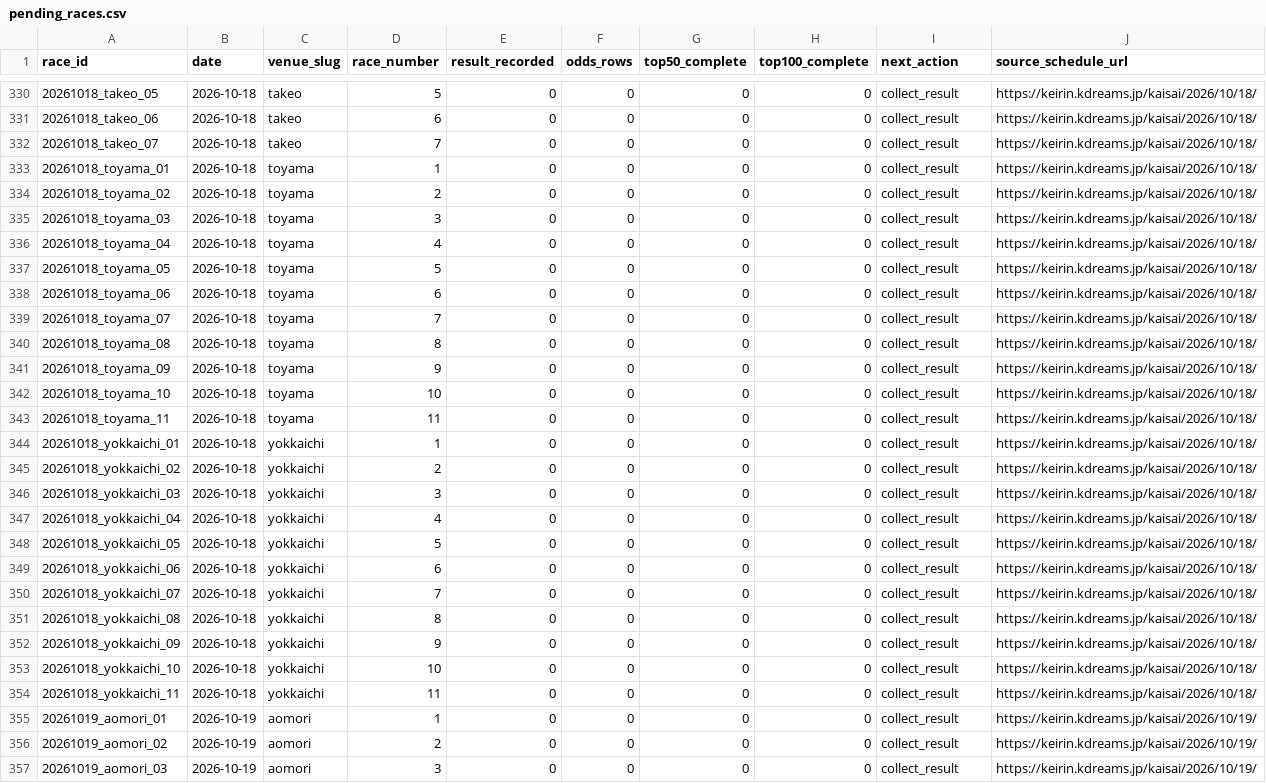
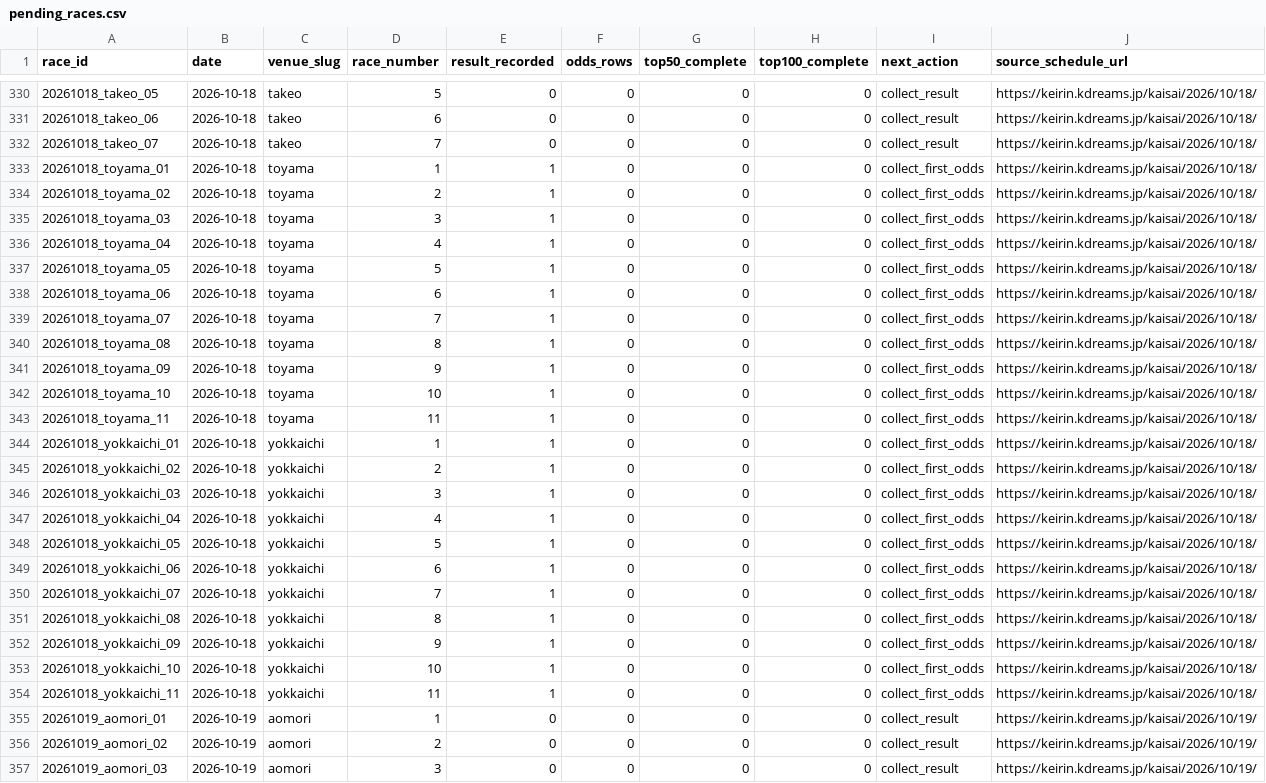
Before and after one commit to kobayashi-cyder/Keirin, a CSV file: data/pending_races.csv, drawn as a sheet; only a part is shown, gaps mark what is left out.

```diff
--- a/data/pending_races.csv
+++ b/data/pending_races.csv
@@ -332,24 +332,24 @@ race_id,date,venue_slug,race_number,result_recorded,odds_rows,top50_complete,top
 20261018_takeo_07,2026-10-18,takeo,7,0,0,0,0,collect_result,https://keirin.kdreams.jp/kaisai/2026/10/18/
-20261018_toyama_01,2026-10-18,toyama,1,0,0,0,0,collect_result,https://keirin.kdreams.jp/kaisai/2026/10/18/
-20261018_toyama_02,2026-10-18,toyama,2,0,0,0,0,collect_result,https://keirin.kdreams.jp/kaisai/2026/10/18/
-20261018_toyama_03,2026-10-18,toyama,3,0,0,0,0,collect_result,https://keirin.kdreams.jp/kaisai/2026/10/18/
-20261018_toyama_04,2026-10-18,toyama,4,0,0,0,0,collect_result,https://keirin.kdreams.jp/kaisai/2026/10/18/
-20261018_toyama_05,2026-10-18,toyama,5,0,0,0,0,collect_result,https://keirin.kdreams.jp/kaisai/2026/10/18/
-20261018_toyama_06,2026-10-18,toyama,6,0,0,0,0,collect_result,https://keirin.kdreams.jp/kaisai/2026/10/18/
-20261018_toyama_07,2026-10-18,toyama,7,0,0,0,0,collect_result,https://keirin.kdreams.jp/kaisai/2026/10/18/
-20261018_toyama_08,2026-10-18,toyama,8,0,0,0,0,collect_result,https://keirin.kdreams.jp/kaisai/2026/10/18/
-20261018_toyama_09,2026-10-18,toyama,9,0,0,0,0,collect_result,https://keirin.kdreams.jp/kaisai/2026/10/18/
-20261018_toyama_10,2026-10-18,toyama,10,0,0,0,0,collect_result,https://keirin.kdreams.jp/kaisai/2026/10/18/
-20261018_toyama_11,2026-10-18,toyama,11,0,0,0,0,collect_result,https://keirin.kdreams.jp/kaisai/2026/10/18/
-20261018_yokkaichi_01,2026-10-18,yokkaichi,1,0,0,0,0,collect_result,https://keirin.kdreams.jp/kaisai/2026/10/18/
-20261018_yokkaichi_02,2026-10-18,yokkaichi,2,0,0,0,0,collect_result,https://keirin.kdreams.jp/kaisai/2026/10/18/
-20261018_yokkaichi_03,2026-10-18,yokkaichi,3,0,0,0,0,collect_result,https://keirin.kdreams.jp/kaisai/2026/10/18/
-20261018_yokkaichi_04,2026-10-18,yokkaichi,4,0,0,0,0,collect_result,https://keirin.kdreams.jp/kaisai/2026/10/18/
-20261018_yokkaichi_05,2026-10-18,yokkaichi,5,0,0,0,0,collect_result,https://keirin.kdreams.jp/kaisai/2026/10/18/
-20261018_yokkaichi_06,2026-10-18,yokkaichi,6,0,0,0,0,collect_result,https://keirin.kdreams.jp/kaisai/2026/10/18/
-20261018_yokkaichi_07,2026-10-18,yokkaichi,7,0,0,0,0,collect_result,https://keirin.kdreams.jp/kaisai/2026/10/18/
-20261018_yokkaichi_08,2026-10-18,yokkaichi,8,0,0,0,0,collect_result,https://keirin.kdreams.jp/kaisai/2026/10/18/
-20261018_yokkaichi_09,2026-10-18,yokkaichi,9,0,0,0,0,collect_result,https://keirin.kdreams.jp/kaisai/2026/10/18/
-20261018_yokkaichi_10,2026-10-18,yokkaichi,10,0,0,0,0,collect_result,https://keirin.kdreams.jp/kaisai/2026/10/18/
-20261018_yokkaichi_11,2026-10-18,yokkaichi,11,0,0,0,0,collect_result,https://keirin.kdreams.jp/kaisai/2026/10/18/
+20261018_toyama_01,2026-10-18,toyama,1,1,0,0,0,collect_first_odds,https://keirin.kdreams.jp/kaisai/2026/10/18/
+20261018_toyama_02,2026-10-18,toyama,2,1,0,0,0,collect_first_odds,https://keirin.kdreams.jp/kaisai/2026/10/18/
+20261018_toyama_03,2026-10-18,toyama,3,1,0,0,0,collect_first_odds,https://keirin.kdreams.jp/kaisai/2026/10/18/
+20261018_toyama_04,2026-10-18,toyama,4,1,0,0,0,collect_first_odds,https://keirin.kdreams.jp/kaisai/2026/10/18/
+20261018_toyama_05,2026-10-18,toyama,5,1,0,0,0,collect_first_odds,https://keirin.kdreams.jp/kaisai/2026/10/18/
+20261018_toyama_06,2026-10-18,toyama,6,1,0,0,0,collect_first_odds,https://keirin.kdreams.jp/kaisai/2026/10/18/
+20261018_toyama_07,2026-10-18,toyama,7,1,0,0,0,collect_first_odds,https://keirin.kdreams.jp/kaisai/2026/10/18/
+20261018_toyama_08,2026-10-18,toyama,8,1,0,0,0,collect_first_odds,https://keirin.kdreams.jp/kaisai/2026/10/18/
+20261018_toyama_09,2026-10-18,toyama,9,1,0,0,0,collect_first_odds,https://keirin.kdreams.jp/kaisai/2026/10/18/
+20261018_toyama_10,2026-10-18,toyama,10,1,0,0,0,collect_first_odds,https://keirin.kdreams.jp/kaisai/2026/10/18/
+20261018_toyama_11,2026-10-18,toyama,11,1,0,0,0,collect_first_odds,https://keirin.kdreams.jp/kaisai/2026/10/18/
+20261018_yokkaichi_01,2026-10-18,yokkaichi,1,1,0,0,0,collect_first_odds,https://keirin.kdreams.jp/kaisai/2026/10/18/
+20261018_yokkaichi_02,2026-10-18,yokkaichi,2,1,0,0,0,collect_first_odds,https://keirin.kdreams.jp/kaisai/2026/10/18/
+20261018_yokkaichi_03,2026-10-18,yokkaichi,3,1,0,0,0,collect_first_odds,https://keirin.kdreams.jp/kaisai/2026/10/18/
+20261018_yokkaichi_04,2026-10-18,yokkaichi,4,1,0,0,0,collect_first_odds,https://keirin.kdreams.jp/kaisai/2026/10/18/
+20261018_yokkaichi_05,2026-10-18,yokkaichi,5,1,0,0,0,collect_first_odds,https://keirin.kdreams.jp/kaisai/2026/10/18/
+20261018_yokkaichi_06,2026-10-18,yokkaichi,6,1,0,0,0,collect_first_odds,https://keirin.kdreams.jp/kaisai/2026/10/18/
+20261018_yokkaichi_07,2026-10-18,yokkaichi,7,1,0,0,0,collect_first_odds,https://keirin.kdreams.jp/kaisai/2026/10/18/
+20261018_yokkaichi_08,2026-10-18,yokkaichi,8,1,0,0,0,collect_first_odds,https://keirin.kdreams.jp/kaisai/2026/10/18/
+20261018_yokkaichi_09,2026-10-18,yokkaichi,9,1,0,0,0,collect_first_odds,https://keirin.kdreams.jp/kaisai/2026/10/18/
+20261018_yokkaichi_10,2026-10-18,yokkaichi,10,1,0,0,0,collect_first_odds,https://keirin.kdreams.jp/kaisai/2026/10/18/
+20261018_yokkaichi_11,2026-10-18,yokkaichi,11,1,0,0,0,collect_first_odds,https://keirin.kdreams.jp/kaisai/2026/10/18/
 20261019_aomori_01,2026-10-19,aomori,1,0,0,0,0,collect_result,https://keirin.kdreams.jp/kaisai/2026/10/19/
```
Also changed, not shown: data/date_index.csv, 2 other files.
